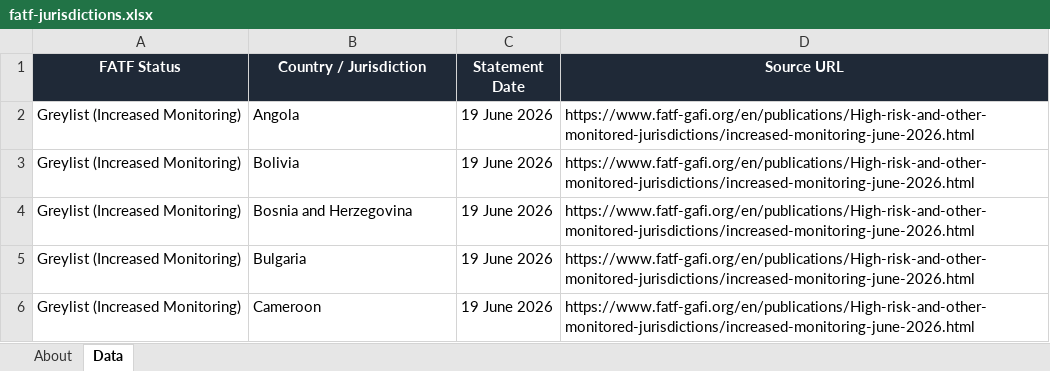
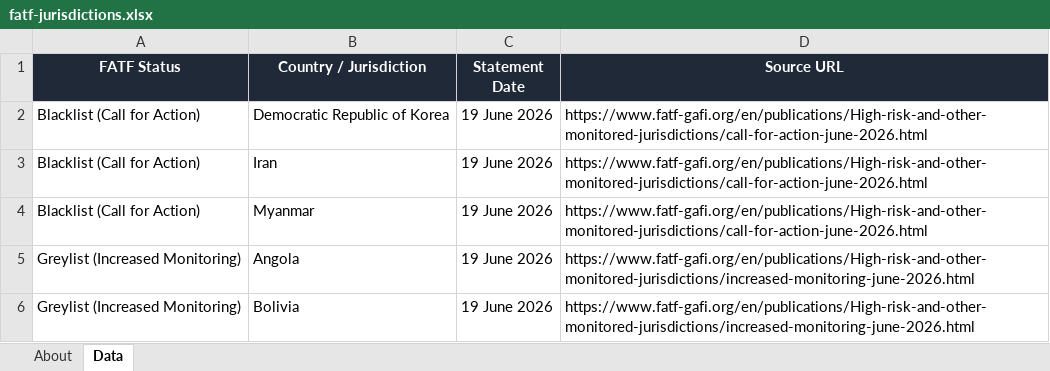
Before and after one commit to strangeromo-cloud/aml, an Excel workbook: public/downloads/fatf-jurisdictions.xlsx, sheet Data, drawn as a sheet; only a part is shown; the shorter side is filled out with more unchanged rows; values as stored, in another font and other column widths than the file's, no borders; the diff names each change by its address in the sheet, - before the commit and + after, or states it on an @@ line.

Commit message:
chore(data): daily refresh of list-source downloads
Updated: 2026-09-13T00:32:13+00:00
Total: 9, Success: 8, Failures: 1

Failures:
  - tjn-fsi: FetchError: TJN page rendered but no fsi_jurisdictions response captured. Endpoint or auth flow may have changed.

```diff
--- a/public/downloads/fatf-jurisdictions.xlsx (sheet Data)
+++ b/public/downloads/fatf-jurisdictions.xlsx (sheet Data)
+row 2: Blacklist (Call for Action) | Democratic Republic of Korea | 19 June 2026 | https://www.fatf-gafi.org/en/publications/High-risk-and-other-monitored-jurisdictions/call-for-action-june-2026.html
+row 3: Blacklist (Call for Action) | Iran | 19 June 2026 | https://www.fatf-gafi.org/en/publications/High-risk-and-other-monitored-jurisdictions/call-for-action-june-2026.html
+row 4: Blacklist (Call for Action) | Myanmar | 19 June 2026 | https://www.fatf-gafi.org/en/publications/High-risk-and-other-monitored-jurisdictions/call-for-action-june-2026.html
```
Also changed, not shown: sheet About, public/downloads/eu-consolidated.xlsx, public/downloads/eu-offshore-centres.xlsx, 8 other files.
